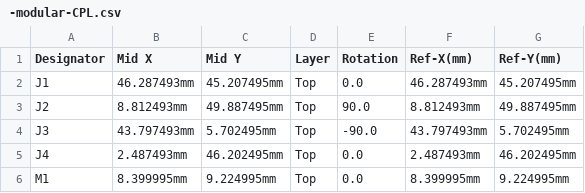
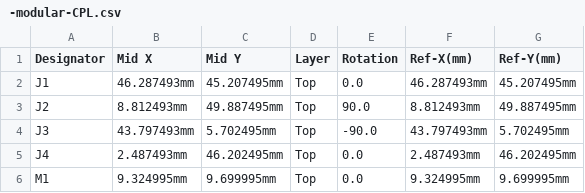
Before and after one commit to 10luis98/mcu-100-mocular-arias, a CSV file: boards/mcu-100-modular-a/frame/-modular-CPL.csv, drawn as a sheet.

```diff
--- a/boards/mcu-100-modular-a/frame/-modular-CPL.csv
+++ b/boards/mcu-100-modular-a/frame/-modular-CPL.csv
@@ -5,2 +5,2 @@ J3,43.797493mm,5.702495mm,Top,-90.0,43.797493mm,5.702495mm
 J4,2.487493mm,46.202495mm,Top,0.0,2.487493mm,46.202495mm
-M1,8.399995mm,9.224995mm,Top,0.0,8.399995mm,9.224995mm
+M1,9.324995mm,9.699995mm,Top,0.0,9.324995mm,9.699995mm
```
Also changed, not shown: boards/mcu-100-modular-a/board/mcu-100-modular-a-BOM-JLC.csv, boards/mcu-100-modular-a/board/mcu-100-modular-a-CPL.csv, 36 other files.
